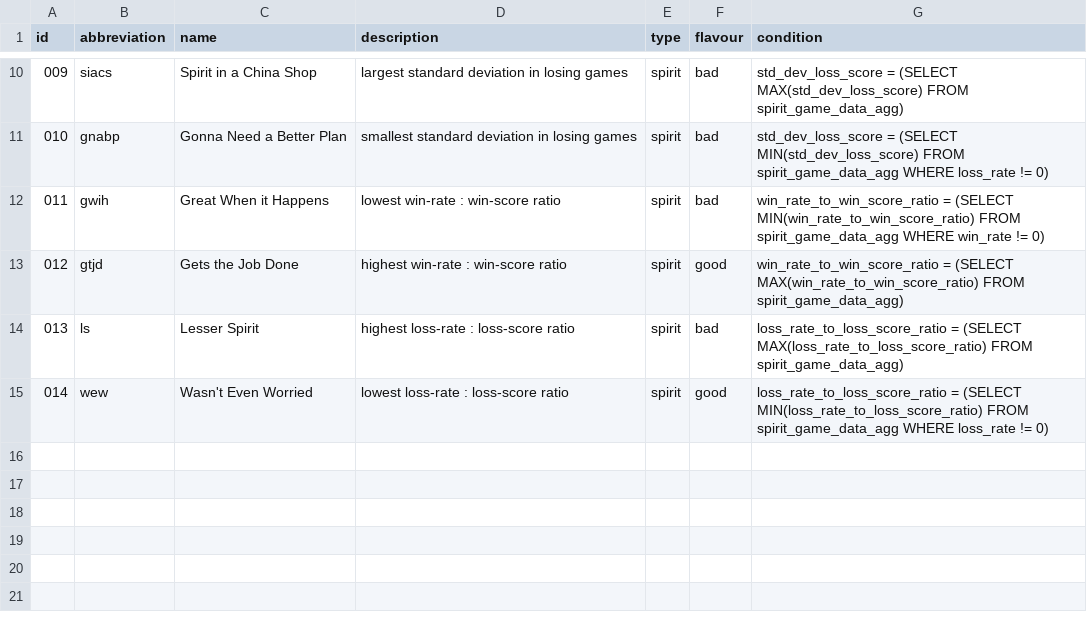
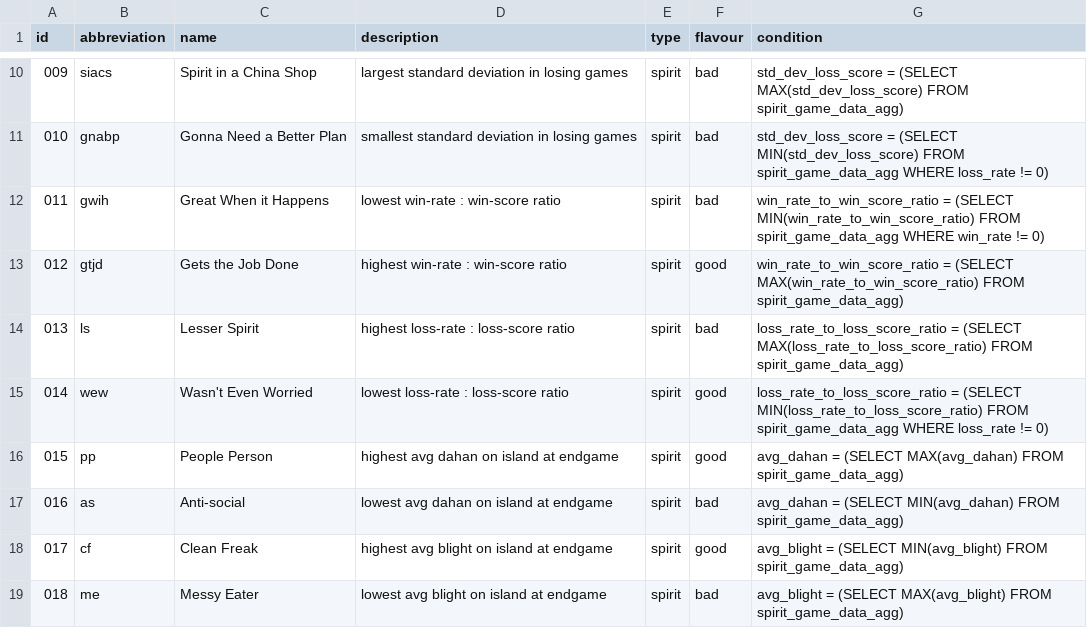
Before and after one commit to sammy-hutch/spirit-island-database, a CSV file: dbt/spirit_island_database/seeds/accolades.csv, drawn as a sheet; only a part is shown, gaps mark what is left out.

Commit message:
feat: dahan and blight accolades

```diff
--- a/dbt/spirit_island_database/seeds/accolades.csv
+++ b/dbt/spirit_island_database/seeds/accolades.csv
@@ -15 +15,5 @@ id,abbreviation,name,description,type,flavour,condition
 "014",wew,Wasn't Even Worried,lowest loss-rate : loss-score ratio,spirit,good,loss_rate_to_loss_score_ratio = (SELECT MIN(loss_rate_to_loss_score_ratio) FROM spirit_game_data_agg WHERE loss_rate != 0)
+"015",pp,People Person,highest avg dahan on island at endgame,spirit,good,avg_dahan = (SELECT MAX(avg_dahan) FROM spirit_game_data_agg)
+"016",as,Anti-social,lowest avg dahan on island at endgame,spirit,bad,avg_dahan = (SELECT MIN(avg_dahan) FROM spirit_game_data_agg)
+"017",cf,Clean Freak,highest avg blight on island at endgame,spirit,good,avg_blight = (SELECT MIN(avg_blight) FROM spirit_game_data_agg)
+"018",me,Messy Eater,lowest avg blight on island at endgame,spirit,bad,avg_blight = (SELECT MAX(avg_blight) FROM spirit_game_data_agg)
```
Also changed, not shown: 2 other files.
